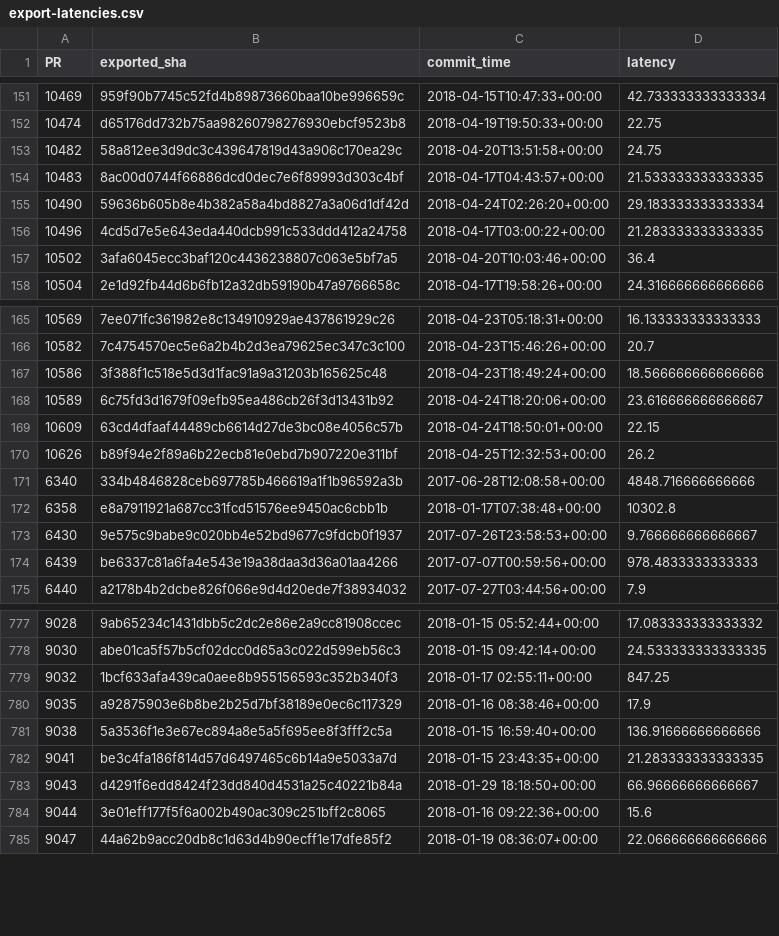
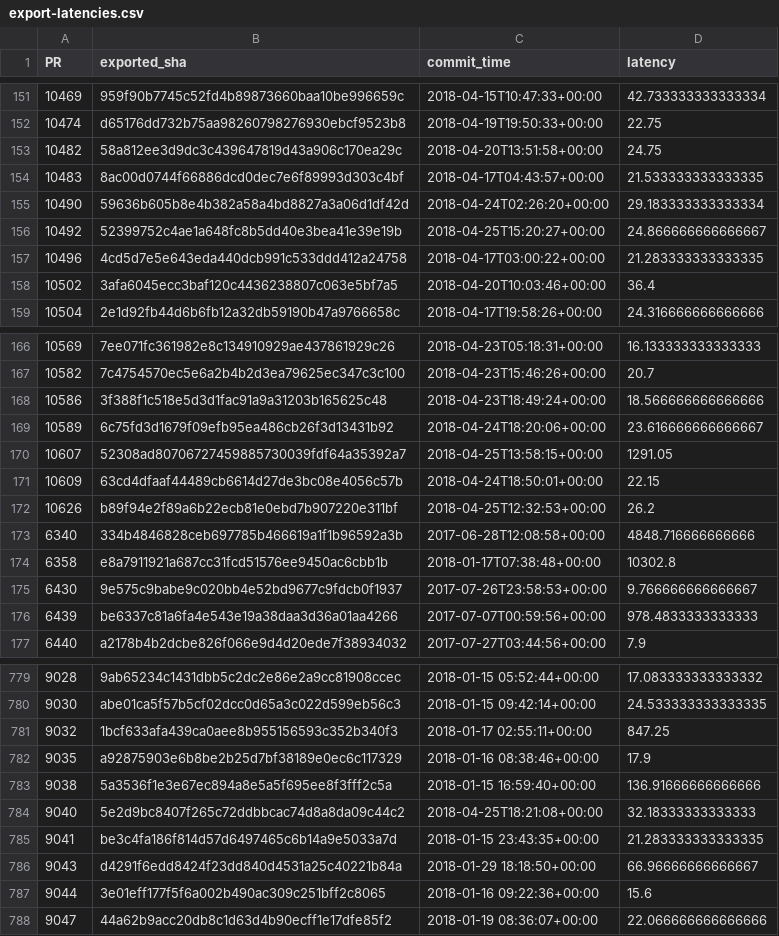
Before and after one commit to Ecosystem-Infra/ecosystem-infra-stats, a CSV file: export-latencies.csv, drawn as a sheet; only a part is shown, gaps mark what is left out; the diff names each change by its address in the sheet, - before the commit and + after, or states it on an @@ line.

```diff
--- a/export-latencies.csv
+++ b/export-latencies.csv
+row 156: 10492 | 52399752c4ae1a648fc8b5dd40e3bea41e39e19b | 2018-04-25T15:20:27+00:00 | 24.866666666666667
+row 170: 10607 | 52308ad80706727459885730039fdf64a35392a7 | 2018-04-25T13:58:15+00:00 | 1291.05
+row 784: 9040 | 5e2d9bc8407f265c72ddbbcac74d8a8da09c44c2 | 2018-04-25T18:21:08+00:00 | 32.18333333333333
```
Also changed, not shown: import-latencies.csv, wpt-dashboard-chrome-latencies.csv, 6 other files.
